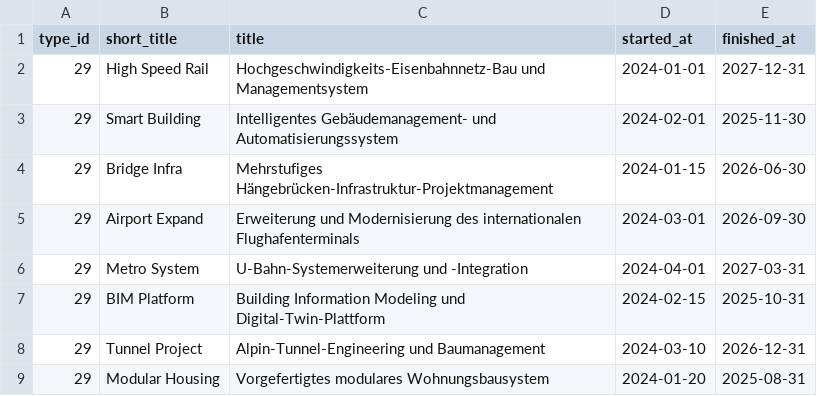
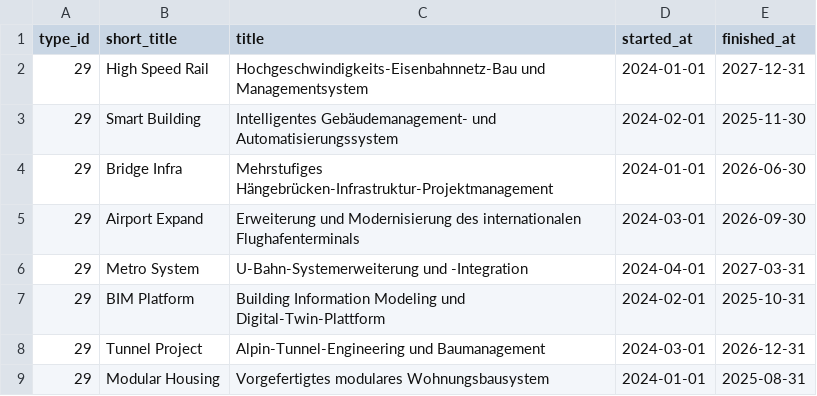
Before and after one commit to busraozturkk/demo-creator, a CSV file: data/construction-de/projects.csv, drawn as a sheet.

Commit message:
fix: Update project start dates in `projects.csv` for consistency
- Adjusted start dates for "Bridge Infra", "BIM Platform", "Tunnel Project", and "Modular Housing" to align with standardized project timelines.

```diff
--- a/data/construction-de/projects.csv
+++ b/data/construction-de/projects.csv
@@ -3,7 +3,7 @@ type_id,short_title,title,started_at,finished_at
 29,Smart Building,Intelligentes Gebäudemanagement- und Automatisierungssystem,2024-02-01,2025-11-30
-29,Bridge Infra,Mehrstufiges Hängebrücken-Infrastruktur-Projektmanagement,2024-01-15,2026-06-30
+29,Bridge Infra,Mehrstufiges Hängebrücken-Infrastruktur-Projektmanagement,2024-01-01,2026-06-30
 29,Airport Expand,Erweiterung und Modernisierung des internationalen Flughafenterminals,2024-03-01,2026-09-30
 29,Metro System,U-Bahn-Systemerweiterung und -Integration,2024-04-01,2027-03-31
-29,BIM Platform,Building Information Modeling und Digital-Twin-Plattform,2024-02-15,2025-10-31
-29,Tunnel Project,Alpin-Tunnel-Engineering und Baumanagement,2024-03-10,2026-12-31
-29,Modular Housing,Vorgefertigtes modulares Wohnungsbausystem,2024-01-20,2025-08-31
+29,BIM Platform,Building Information Modeling und Digital-Twin-Plattform,2024-02-01,2025-10-31
+29,Tunnel Project,Alpin-Tunnel-Engineering und Baumanagement,2024-03-01,2026-12-31
+29,Modular Housing,Vorgefertigtes modulares Wohnungsbausystem,2024-01-01,2025-08-31
```
